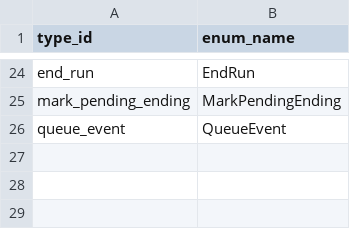
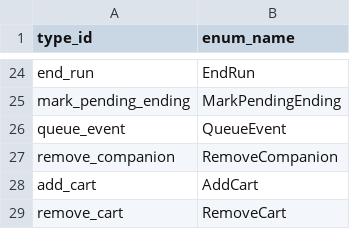
Before and after one commit to D9eka/SilkPathJourney, a CSV file: Assets/Internal/Data/__source_csv/event_choice_outcome_types.csv, drawn as a sheet; only a part is shown, gaps mark what is left out.

```diff
--- a/Assets/Internal/Data/__source_csv/event_choice_outcome_types.csv
+++ b/Assets/Internal/Data/__source_csv/event_choice_outcome_types.csv
@@ -26 +26,4 @@ mark_pending_ending,MarkPendingEnding
 queue_event,QueueEvent
+remove_companion,RemoveCompanion
+add_cart,AddCart
+remove_cart,RemoveCart
```
Also changed, not shown: Assets/Internal/Data/__source_csv/companion_bonuses.csv, Assets/Internal/Data/__source_csv/companion_types.csv, 31 other files.
